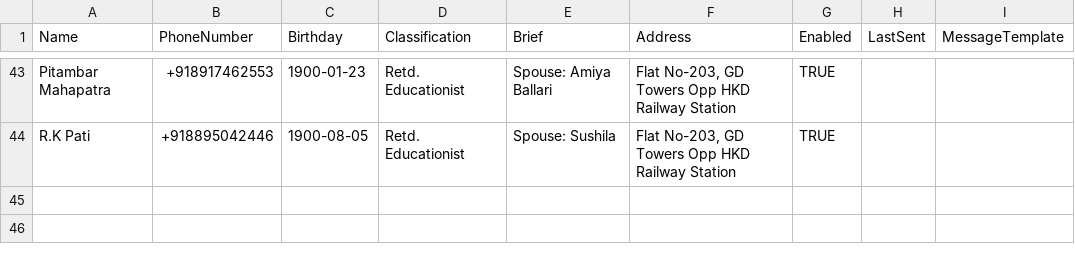
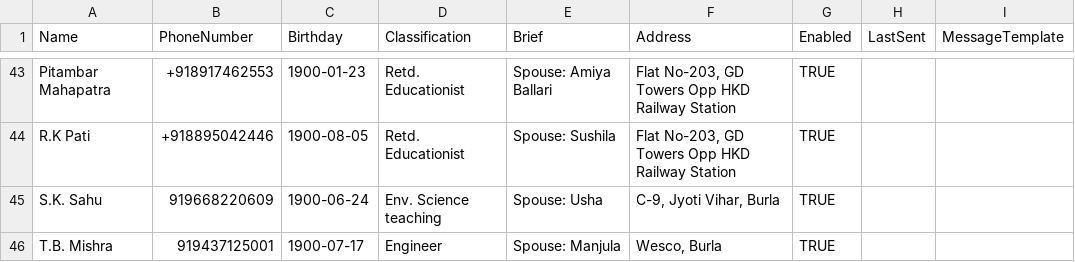
Before and after one commit to Manas-Dikshit/Messenger_Automation, a CSV file: data/birthdays.csv, drawn as a sheet; only a part is shown, gaps mark what is left out; the diff names each change by its address in the sheet, - before the commit and + after, or states it on an @@ line.

Commit message:
feat: add birthdays data file with 2 contact details and classification

```diff
--- a/data/birthdays.csv
+++ b/data/birthdays.csv
+row 45: S.K. Sahu | 919668220609 | 1900-06-24 | Env. Science teaching | Spouse: Usha | C-9, Jyoti Vihar, Burla | TRUE
+row 46: T.B. Mishra | 919437125001 | 1900-07-17 | Engineer | Spouse: Manjula | Wesco, Burla | TRUE
```
